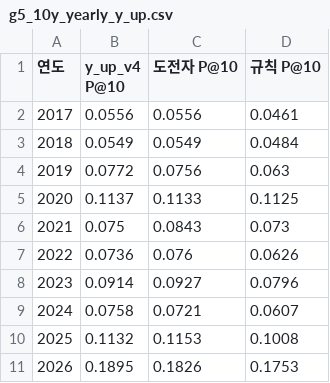
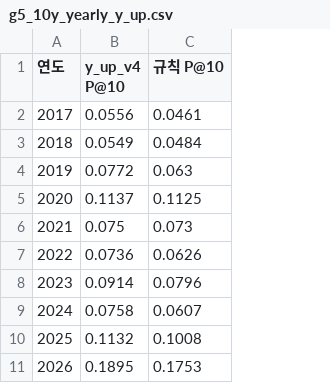
Before and after one commit to hsm0307/Stockmining, a CSV file: outputs/tables/g5_10y_yearly_y_up.csv, drawn as a sheet; the diff names each change by its address in the sheet, - before the commit and + after, or states it on an @@ line.

```diff
--- a/outputs/tables/g5_10y_yearly_y_up.csv
+++ b/outputs/tables/g5_10y_yearly_y_up.csv
-column C (도전자 P@10), rows 2-11: 0.0556 | 0.0549 | 0.0756 | 0.1133 | 0.0843 | 0.076 | 0.0927 | 0.0721 | 0.1153 | 0.1826
```
Also changed, not shown: outputs/tables/experiments.csv, outputs/tables/g5_10y_periods_y_up.csv, 4 other files.
